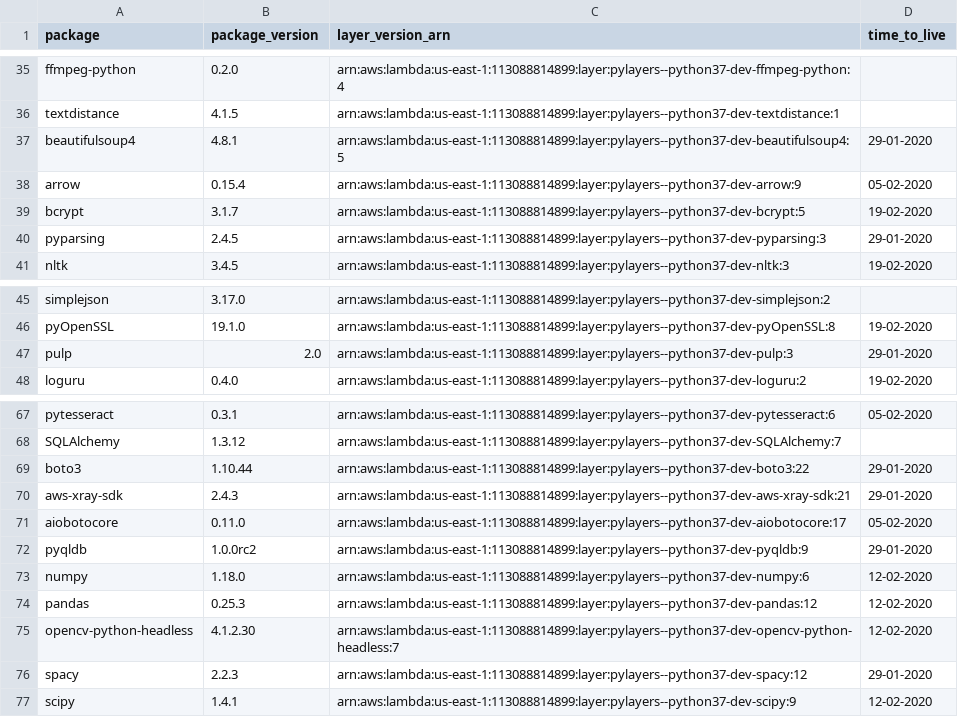
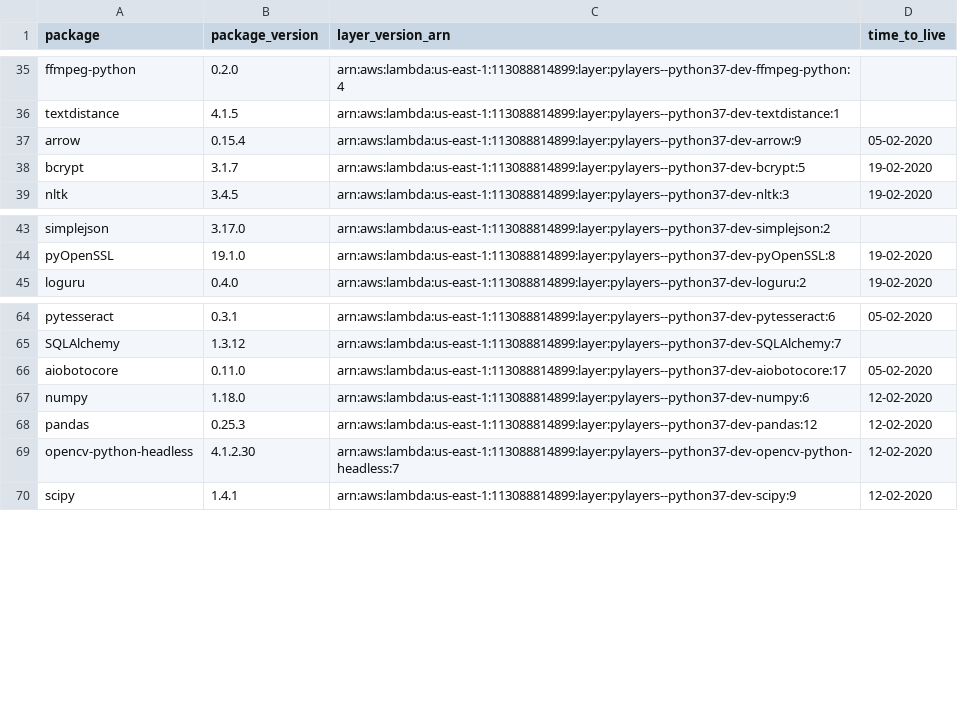
Before and after one commit to keithrozario/Klayers-dev, a CSV file: deployments/python3.7/arns/us-east-1.csv, drawn as a sheet; only a part is shown, gaps mark what is left out; the diff names each change by its address in the sheet, - before the commit and + after, or states it on an @@ line.

```diff
--- a/deployments/python3.7/arns/us-east-1.csv
+++ b/deployments/python3.7/arns/us-east-1.csv
-row 37: beautifulsoup4 | 4.8.1 | arn:aws:lambda:us-east-1:113088814899:layer:pylayers--python37-dev-beautifulsoup4:5 | 29-01-2020
-row 40: pyparsing | 2.4.5 | arn:aws:lambda:us-east-1:113088814899:layer:pylayers--python37-dev-pyparsing:3 | 29-01-2020
-row 47: pulp | 2.0 | arn:aws:lambda:us-east-1:113088814899:layer:pylayers--python37-dev-pulp:3 | 29-01-2020
-row 69: boto3 | 1.10.44 | arn:aws:lambda:us-east-1:113088814899:layer:pylayers--python37-dev-boto3:22 | 29-01-2020
-row 70: aws-xray-sdk | 2.4.3 | arn:aws:lambda:us-east-1:113088814899:layer:pylayers--python37-dev-aws-xray-sdk:21 | 29-01-2020
-row 72: pyqldb | 1.0.0rc2 | arn:aws:lambda:us-east-1:113088814899:layer:pylayers--python37-dev-pyqldb:9 | 29-01-2020
-row 76: spacy | 2.2.3 | arn:aws:lambda:us-east-1:113088814899:layer:pylayers--python37-dev-spacy:12 | 29-01-2020
```
Also changed, not shown: deployments/python3.7/arns/us-west-2.csv.
